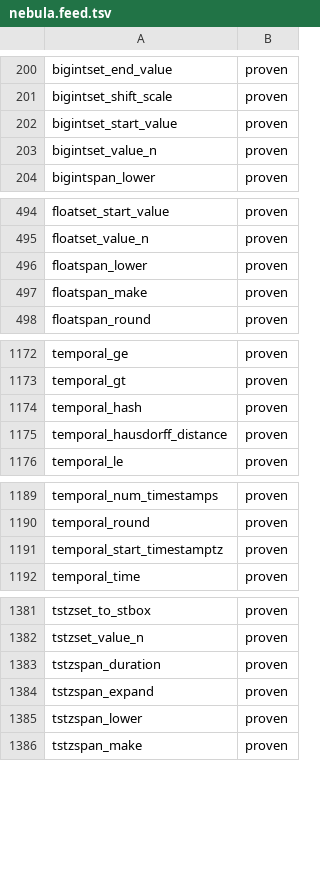
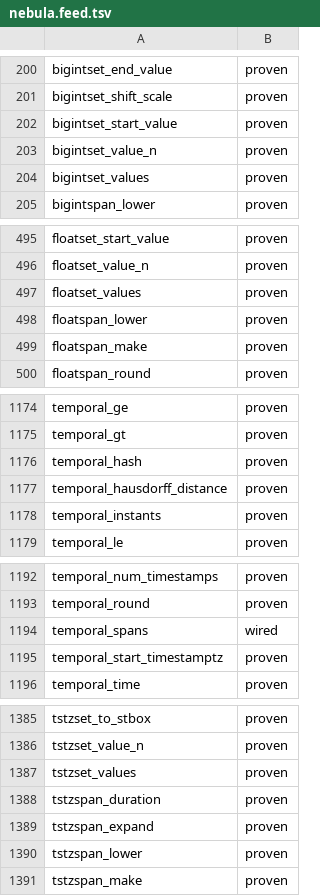
Before and after one commit to estebanzimanyi/MobilityNebula, a TSV file: tools/streaming_parity/feeds/nebula.feed.tsv, drawn as a sheet; only a part is shown, gaps mark what is left out.

Commit message:
Add more value-array accessors (4 ops)
float/bigint/tstzset_values (register the float/bigint/tstzset primaries)
and temporal_instants (a TInstant** array serialized via a Temporal* cast
to tfloat_out; new span_val/cast element kinds in the array assembler).
temporal_spans stays wired (its span subtype does not match floatspan_out
on a single instant). Suite 1436/1436 green; feed 1441 -> 1445 proven
(zero-removal set diff), lint 0.

```diff
--- a/tools/streaming_parity/feeds/nebula.feed.tsv
+++ b/tools/streaming_parity/feeds/nebula.feed.tsv
@@ -203,2 +203,3 @@ bigintset_start_value	proven
 bigintset_value_n	proven
+bigintset_values	proven
 bigintspan_lower	proven
@@ -495,2 +496,3 @@ floatset_start_value	proven
 floatset_value_n	proven
+floatset_values	proven
 floatspan_lower	proven
@@ -1175,2 +1177,3 @@ temporal_hash	proven
 temporal_hausdorff_distance	proven
+temporal_instants	proven
 temporal_le	proven
@@ -1190,2 +1193,3 @@ temporal_num_timestamps	proven
 temporal_round	proven
+temporal_spans	wired
 temporal_start_timestamptz	proven
@@ -1382,2 +1386,3 @@ tstzset_to_stbox	proven
 tstzset_value_n	proven
+tstzset_values	proven
 tstzspan_duration	proven
```
Also changed, not shown: 30 other files.
